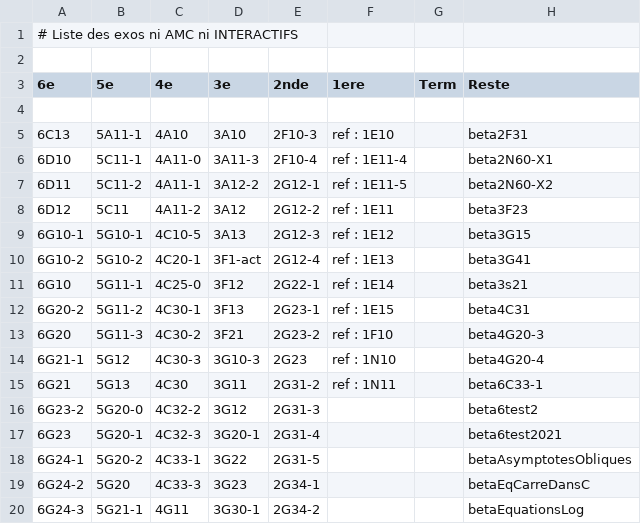
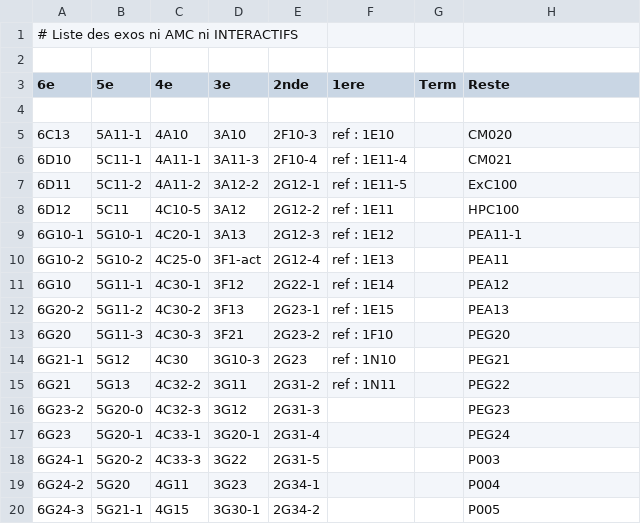
Before and after one commit to mathalea/mathalea, a CSV file: src/csv/exosNonAmcNonInteractifs.csv, drawn as a sheet; only a part is shown; the diff covers the shown part only.

```diff
--- a/src/csv/exosNonAmcNonInteractifs.csv
+++ b/src/csv/exosNonAmcNonInteractifs.csv
@@ -4,17 +4,17 @@
 
-6C13,5A11-1,4A10,3A10,2F10-3,ref : 1E10,,beta2F31
-6D10,5C11-1,4A11-0,3A11-3,2F10-4,ref : 1E11-4,,beta2N60-X1
-6D11,5C11-2,4A11-1,3A12-2,2G12-1,ref : 1E11-5,,beta2N60-X2
-6D12,5C11,4A11-2,3A12,2G12-2,ref : 1E11,,beta3F23
-6G10-1,5G10-1,4C10-5,3A13,2G12-3,ref : 1E12,,beta3G15
-6G10-2,5G10-2,4C20-1,3F1-act,2G12-4,ref : 1E13,,beta3G41
-6G10,5G11-1,4C25-0,3F12,2G22-1,ref : 1E14,,beta3s21
-6G20-2,5G11-2,4C30-1,3F13,2G23-1,ref : 1E15,,beta4C31
-6G20,5G11-3,4C30-2,3F21,2G23-2,ref : 1F10,,beta4G20-3
-6G21-1,5G12,4C30-3,3G10-3,2G23,ref : 1N10,,beta4G20-4
-6G21,5G13,4C30,3G11,2G31-2,ref : 1N11,,beta6C33-1
-6G23-2,5G20-0,4C32-2,3G12,2G31-3,,,beta6test2
-6G23,5G20-1,4C32-3,3G20-1,2G31-4,,,beta6test2021
-6G24-1,5G20-2,4C33-1,3G22,2G31-5,,,betaAsymptotesObliques
-6G24-2,5G20,4C33-3,3G23,2G34-1,,,betaEqCarreDansC
-6G24-3,5G21-1,4G11,3G30-1,2G34-2,,,betaEquationsLog
+6C13,5A11-1,4A10,3A10,2F10-3,ref : 1E10,,CM020
+6D10,5C11-1,4A11-1,3A11-3,2F10-4,ref : 1E11-4,,CM021
+6D11,5C11-2,4A11-2,3A12-2,2G12-1,ref : 1E11-5,,ExC100
+6D12,5C11,4C10-5,3A12,2G12-2,ref : 1E11,,HPC100
+6G10-1,5G10-1,4C20-1,3A13,2G12-3,ref : 1E12,,PEA11-1
+6G10-2,5G10-2,4C25-0,3F1-act,2G12-4,ref : 1E13,,PEA11
+6G10,5G11-1,4C30-1,3F12,2G22-1,ref : 1E14,,PEA12
+6G20-2,5G11-2,4C30-2,3F13,2G23-1,ref : 1E15,,PEA13
+6G20,5G11-3,4C30-3,3F21,2G23-2,ref : 1F10,,PEG20
+6G21-1,5G12,4C30,3G10-3,2G23,ref : 1N10,,PEG21
+6G21,5G13,4C32-2,3G11,2G31-2,ref : 1N11,,PEG22
+6G23-2,5G20-0,4C32-3,3G12,2G31-3,,,PEG23
+6G23,5G20-1,4C33-1,3G20-1,2G31-4,,,PEG24
+6G24-1,5G20-2,4C33-3,3G22,2G31-5,,,P003
+6G24-2,5G20,4G11,3G23,2G34-1,,,P004
+6G24-3,5G21-1,4G15,3G30-1,2G34-2,,,P005
```
Also changed, not shown: 73 edited cells elsewhere in this file, 3 other files.
